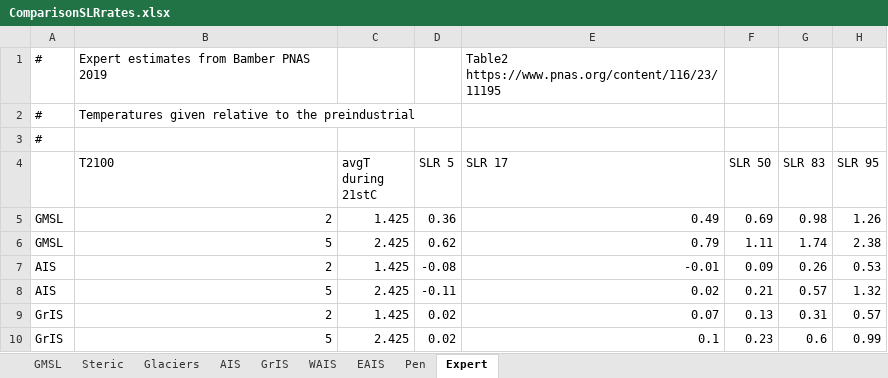
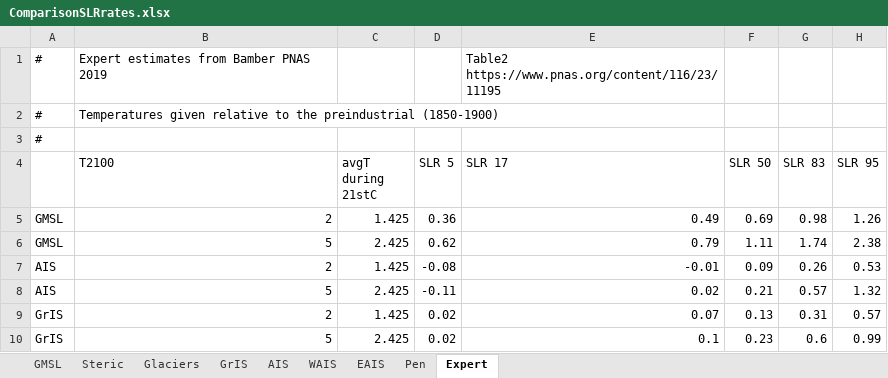
Before and after one commit to cmip6moap/project01, an Excel workbook: data/raw_data/ComparisonEstimates/ComparisonSLRrates.xlsx, sheet Expert, drawn as a sheet; values as stored, in another font and other column widths than the file's, no borders; the diff names each change by its address in the sheet, - before the commit and + after, or states it on an @@ line.

```diff
--- a/data/raw_data/ComparisonEstimates/ComparisonSLRrates.xlsx (sheet Expert)
+++ b/data/raw_data/ComparisonEstimates/ComparisonSLRrates.xlsx (sheet Expert)
@@ sheet tab order changed: GMSL | Steric | Glaciers | GrIS | AIS | WAIS | EAIS | Pen | Expert @@
-B2 (T2100): …the preindustrial
+B2 (T2100): …the preindustrial (1850-1900)
```
Also changed, not shown: sheet Pen, sheet EAIS, sheet Glaciers, sheet WAIS, sheet AIS.
